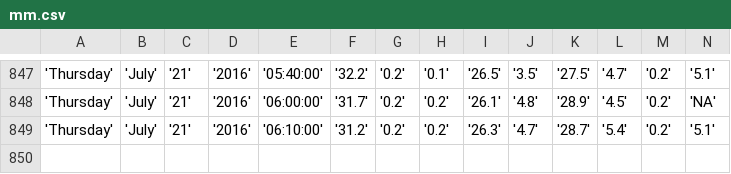
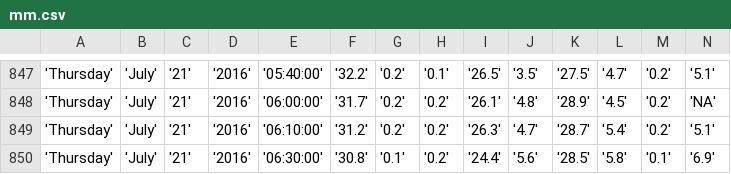
Before and after one commit to bibekpoddar/sdpcbdata, a CSV file: mm.csv, drawn as a sheet; only a part is shown, gaps mark what is left out; rows hold the shown columns only; the diff names each change by its address in the sheet, - before the commit and + after, or states it on an @@ line.

```diff
--- a/mm.csv
+++ b/mm.csv
+row 850: 'Thursday' | 'July' | '21' | '2016' | '06:30:00' | '30.8' | '0.1' | '0.2' | '24.4' | '5.6' | '28.5' | '5.8' | '0.1' | '6.9'
```
Also changed, not shown: av.csv, cl.csv, 3 other files.
